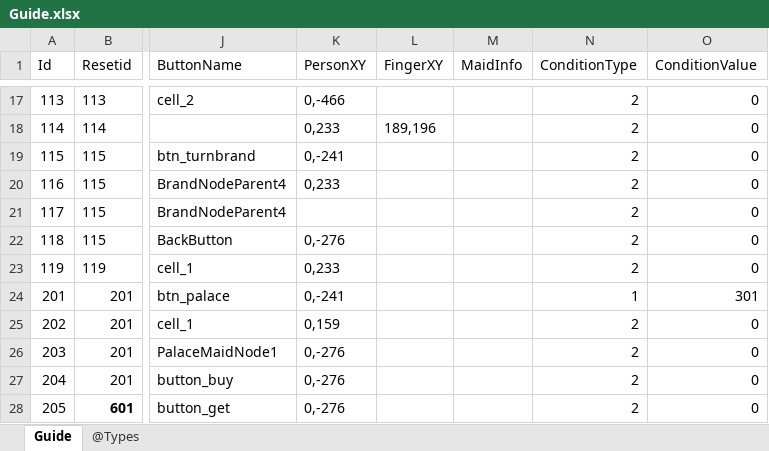
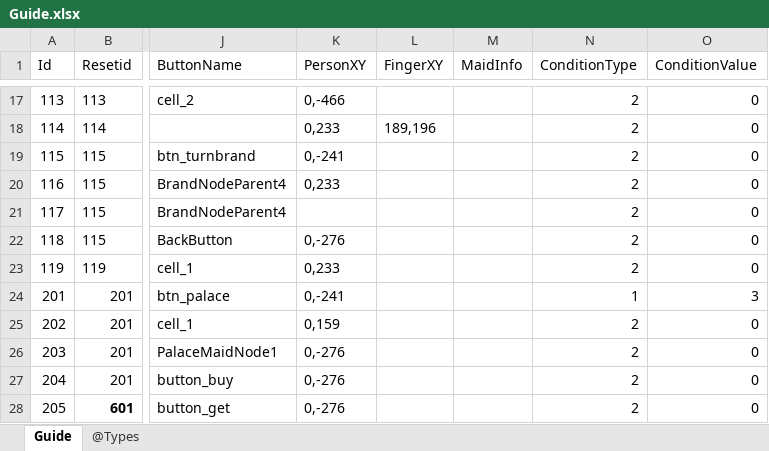
Before and after one commit to gaozhengshuang/familyfight, an Excel workbook: docs/excel/Guide.xlsx, sheet Guide, drawn as a sheet; only a part is shown, gaps mark what is left out; values as stored, in another font and other column widths than the file's, no borders; the diff names each change by its address in the sheet, - before the commit and + after, or states it on an @@ line.

Commit message:
表格

```diff
--- a/docs/excel/Guide.xlsx (sheet Guide)
+++ b/docs/excel/Guide.xlsx (sheet Guide)
-O24 (ConditionValue): 301
+O24 (ConditionValue): 3
```
